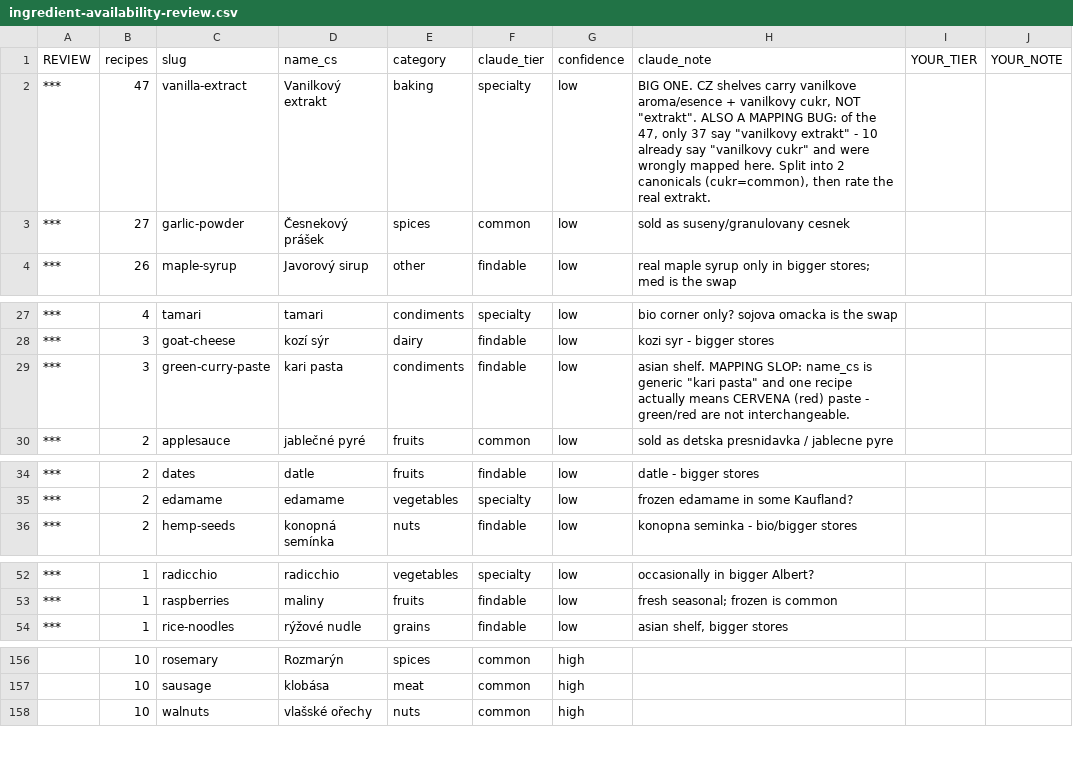
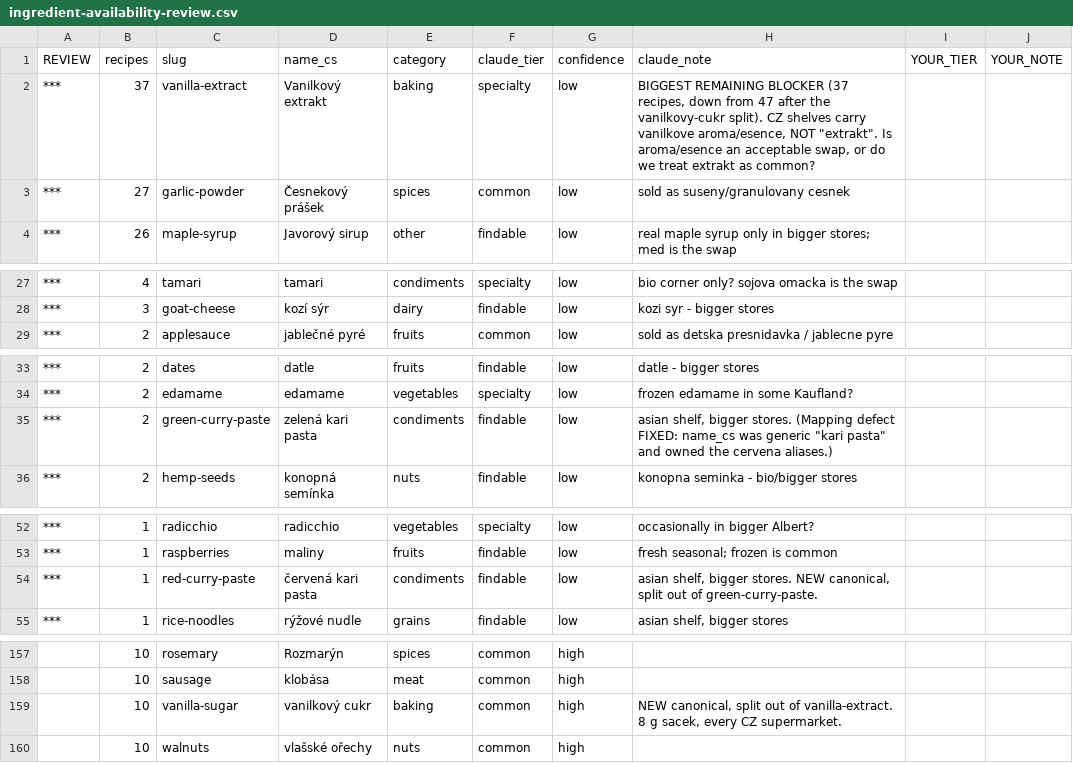
Before and after one commit to RobbS79/llmDietPlanner, a CSV file: docs/ingredient-availability-review.csv, drawn as a sheet; only a part is shown, gaps mark what is left out; the diff covers the shown part only.

```diff
--- a/docs/ingredient-availability-review.csv
+++ b/docs/ingredient-availability-review.csv
@@ -1,3 +1,3 @@
 REVIEW,recipes,slug,name_cs,category,claude_tier,confidence,claude_note,YOUR_TIER,YOUR_NOTE
-***,47,vanilla-extract,Vanilkový extrakt,baking,specialty,low,"BIG ONE. CZ shelves carry vanilkove aroma/esence + vanilkovy cukr, NOT ""extrakt"". ALSO A MAPPING BUG: of the 47, only 37 say ""vanilkovy extrakt"" - 10 already say ""vanilkovy cukr"" and were wrongly mapped here. Split into 2 canonicals (cukr=common), then rate the real extrakt.",,
+***,37,vanilla-extract,Vanilkový extrakt,baking,specialty,low,"BIGGEST REMAINING BLOCKER (37 recipes, down from 47 after the vanilkovy-cukr split). CZ shelves carry vanilkove aroma/esence, NOT ""extrakt"". Is aroma/esence an acceptable swap, or do we treat extrakt as common?",,
 ***,27,garlic-powder,Česnekový prášek,spices,common,low,sold as suseny/granulovany cesnek,,
@@ -28,3 +28,2 @@
 ***,3,goat-cheese,kozí sýr,dairy,findable,low,kozi syr - bigger stores,,
-***,3,green-curry-paste,kari pasta,condiments,findable,low,"asian shelf. MAPPING SLOP: name_cs is generic ""kari pasta"" and one recipe actually means CERVENA (red) paste - green/red are not interchangeable.",,
 ***,2,applesauce,jablečné pyré,fruits,common,low,sold as detska presnidavka / jablecne pyre,,
@@ -35,2 +34,3 @@
 ***,2,edamame,edamame,vegetables,specialty,low,frozen edamame in some Kaufland?,,
+***,2,green-curry-paste,zelená kari pasta,condiments,findable,low,"asian shelf, bigger stores. (Mapping defect FIXED: name_cs was generic ""kari pasta"" and owned the cervena aliases.)",,
 ***,2,hemp-seeds,konopná semínka,nuts,findable,low,konopna seminka - bio/bigger stores,,
@@ -53,2 +53,3 @@
 ***,1,raspberries,maliny,fruits,findable,low,fresh seasonal; frozen is common,,
+***,1,red-curry-paste,červená kari pasta,condiments,findable,low,"asian shelf, bigger stores. NEW canonical, split out of green-curry-paste.",,
 ***,1,rice-noodles,rýžové nudle,grains,findable,low,"asian shelf, bigger stores",,
@@ -157,2 +158,3 @@
 ,10,sausage,klobása,meat,common,high,,,
+,10,vanilla-sugar,vanilkový cukr,baking,common,high,"NEW canonical, split out of vanilla-extract. 8 g sacek, every CZ supermarket.",,
 ,10,walnuts,vlašské ořechy,nuts,common,high,,,
```
Also changed, not shown: 2 edited cells elsewhere in this file, 2 other files.
